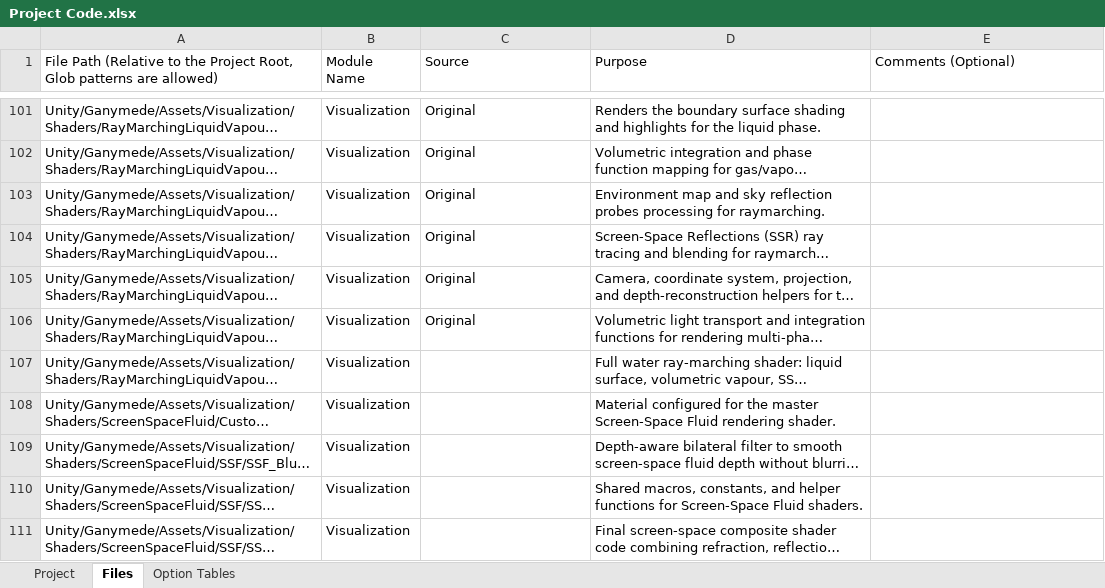
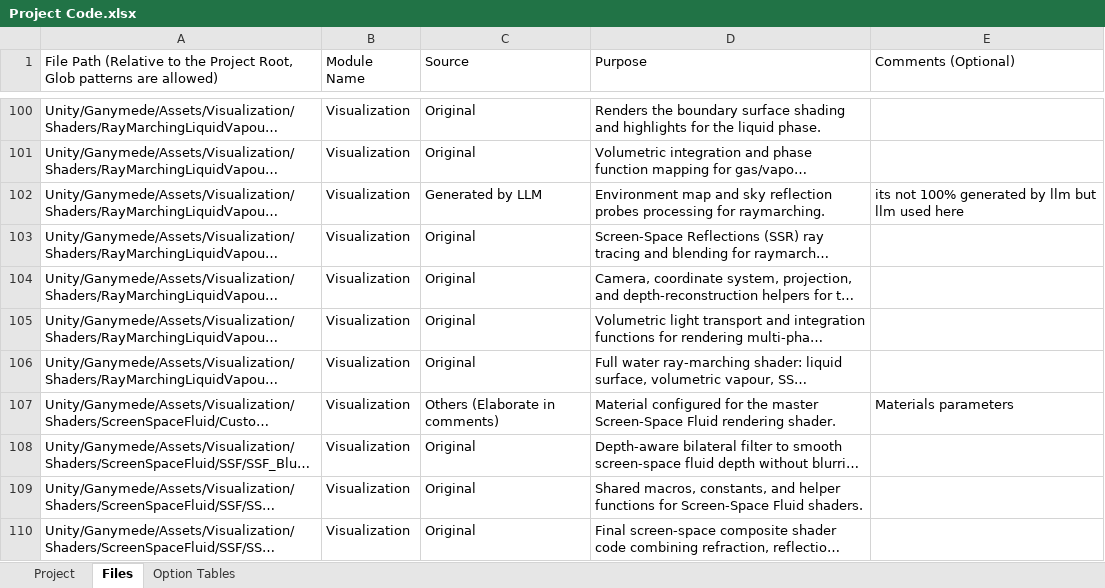
Before and after one commit to BassemAdam/Ganeymade, an Excel workbook: Project Code.xlsx, sheet Files, drawn as a sheet; only a part is shown, gaps mark what is left out; long unchanged cells end in …; values as stored, in another font and other column widths than the file's, no cell formats; charts and pictures and table styles not drawn; addresses are those after the commit; the diff covers the shown part only; the diff names each change by its address in the sheet, - before the commit and + after, or states it on an @@ line.

```diff
--- a/Project Code.xlsx (sheet Files)
+++ b/Project Code.xlsx (sheet Files)
-C102 (Source): Original
+C102 (Source): Generated by LLM
-E102 (Comments (Optional)): (empty)
+E102 (Comments (Optional)): its not 100% generated by llm but llm used here
-C106 (Source): (empty)
+C106 (Source): Original
-C107 (Source): (empty)
+C107 (Source): Others (Elaborate in comments)
-E107 (Comments (Optional)): (empty)
+E107 (Comments (Optional)): Materials parameters
-C108:C110 (Source): (empty)
+C108:C110 (Source): Original
```
Also changed, not shown: other rows of this sheet, cell formats, charts or pictures.
